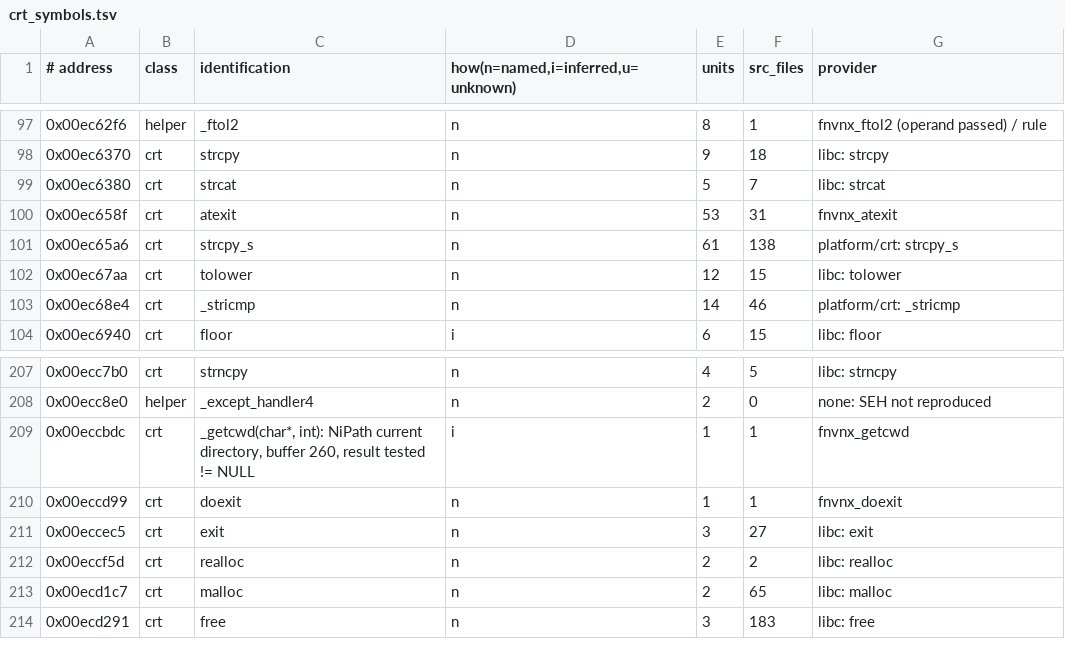
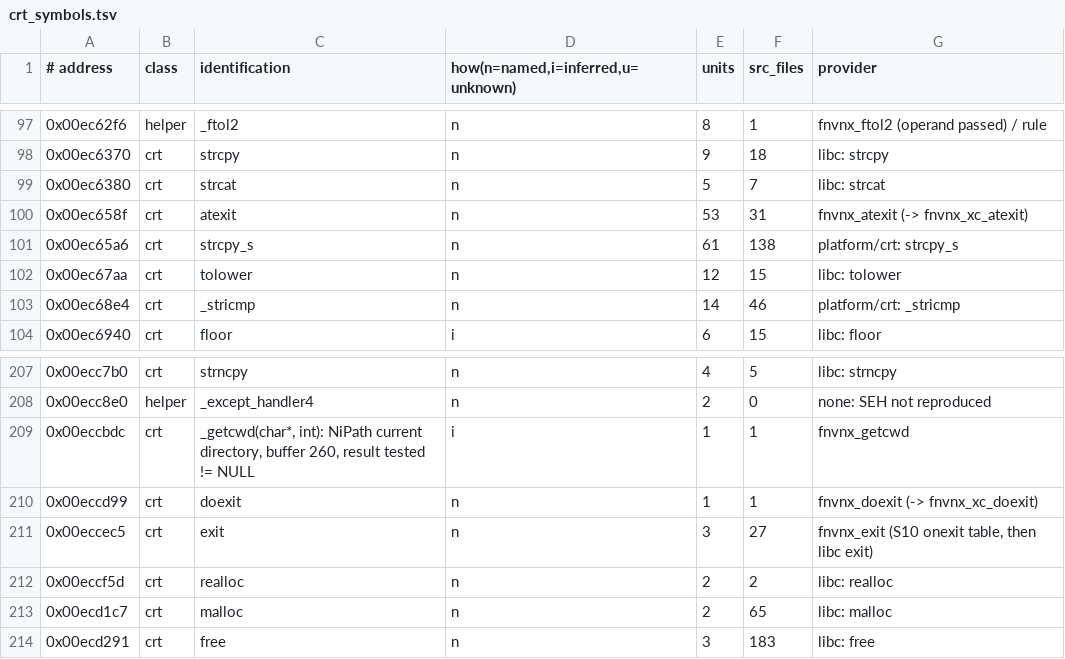
Before and after one commit to toadharvard/nx-agent, a TSV file: ports/fnv-nx/platform/crt/crt_symbols.tsv, drawn as a sheet; only a part is shown, gaps mark what is left out.

```diff
--- a/ports/fnv-nx/platform/crt/crt_symbols.tsv
+++ b/ports/fnv-nx/platform/crt/crt_symbols.tsv
@@ -99,3 +99,3 @@
 0x00ec6380	crt	strcat	n	5	7	libc: strcat
-0x00ec658f	crt	atexit	n	53	31	fnvnx_atexit
+0x00ec658f	crt	atexit	n	53	31	fnvnx_atexit (-> fnvnx_xc_atexit)
 0x00ec65a6	crt	strcpy_s	n	61	138	platform/crt: strcpy_s
@@ -209,4 +209,4 @@
 0x00eccbdc	crt	_getcwd(char*, int): NiPath current directory, buffer 260, result tested != NULL	i	1	1	fnvnx_getcwd
-0x00eccd99	crt	doexit	n	1	1	fnvnx_doexit
-0x00eccec5	crt	exit	n	3	27	libc: exit
+0x00eccd99	crt	doexit	n	1	1	fnvnx_doexit (-> fnvnx_xc_doexit)
+0x00eccec5	crt	exit	n	3	27	fnvnx_exit (S10 onexit table, then libc exit)
 0x00eccf5d	crt	realloc	n	2	2	libc: realloc
```
Also changed, not shown: 4 other files.
